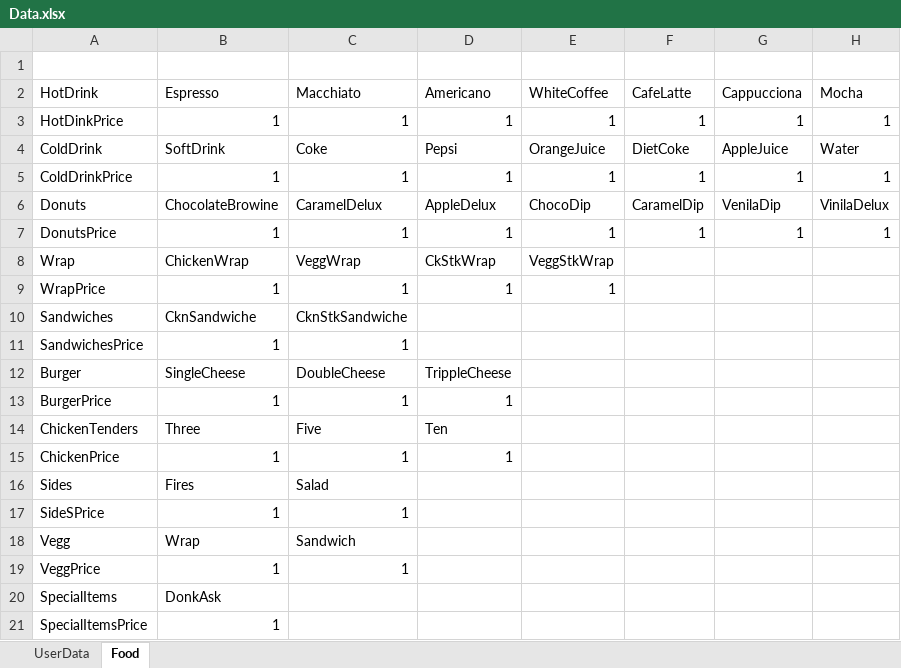
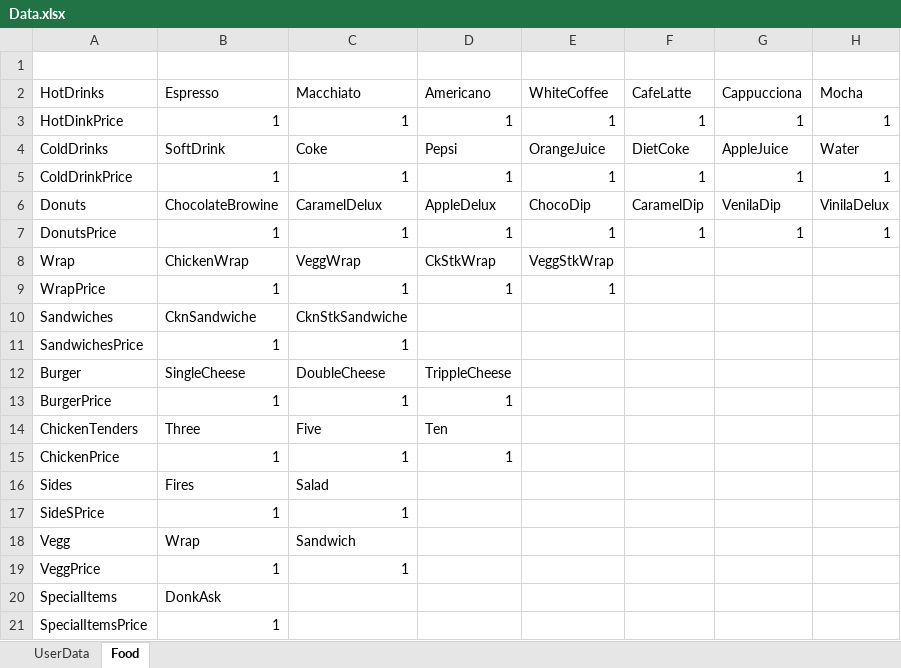
Before and after one commit to cephard/Video, an Excel workbook: cafe94/src/main/java/login/Data.xlsx, sheet Food, drawn as a sheet; values as stored, in another font and other column widths than the file's, no borders; the diff names each change by its address in the sheet, - before the commit and + after, or states it on an @@ line.

```diff
--- a/cafe94/src/main/java/login/Data.xlsx (sheet Food)
+++ b/cafe94/src/main/java/login/Data.xlsx (sheet Food)
-A2: HotDrink
+A2: HotDrinks
-A4: ColdDrink
+A4: ColdDrinks
```
Also changed, not shown: 6 other files.
